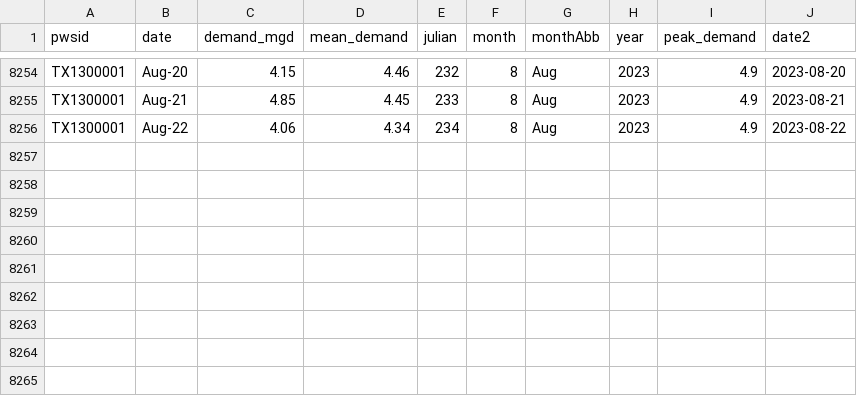
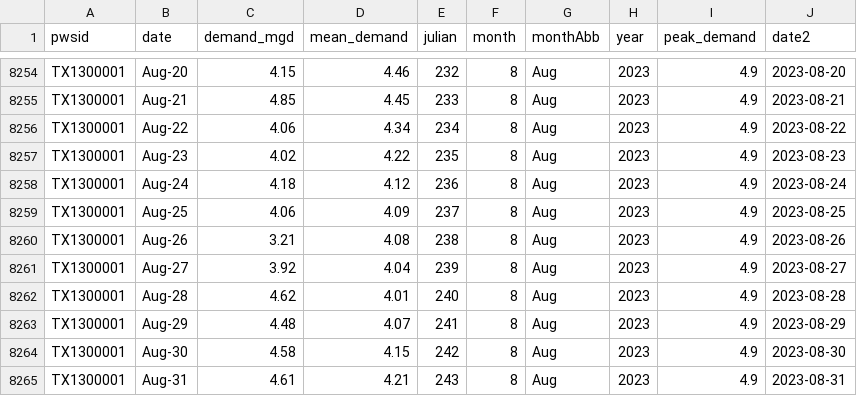
Before and after one commit to dathere/boerne-dashboard, a CSV file: boerne-water-supply/data/demand/all_total_demand.csv, drawn as a sheet; only a part is shown, gaps mark what is left out; the diff names each change by its address in the sheet, - before the commit and + after, or states it on an @@ line.

```diff
--- a/boerne-water-supply/data/demand/all_total_demand.csv
+++ b/boerne-water-supply/data/demand/all_total_demand.csv
+row 8257: TX1300001 | Aug-23 | 4.02 | 4.22 | 235 | 8 | Aug | 2023 | 4.9 | 2023-08-23
+row 8258: TX1300001 | Aug-24 | 4.18 | 4.12 | 236 | 8 | Aug | 2023 | 4.9 | 2023-08-24
+row 8259: TX1300001 | Aug-25 | 4.06 | 4.09 | 237 | 8 | Aug | 2023 | 4.9 | 2023-08-25
+row 8260: TX1300001 | Aug-26 | 3.21 | 4.08 | 238 | 8 | Aug | 2023 | 4.9 | 2023-08-26
+row 8261: TX1300001 | Aug-27 | 3.92 | 4.04 | 239 | 8 | Aug | 2023 | 4.9 | 2023-08-27
+row 8262: TX1300001 | Aug-28 | 4.62 | 4.01 | 240 | 8 | Aug | 2023 | 4.9 | 2023-08-28
+row 8263: TX1300001 | Aug-29 | 4.48 | 4.07 | 241 | 8 | Aug | 2023 | 4.9 | 2023-08-29
+row 8264: TX1300001 | Aug-30 | 4.58 | 4.15 | 242 | 8 | Aug | 2023 | 4.9 | 2023-08-30
+row 8265: TX1300001 | Aug-31 | 4.61 | 4.21 | 243 | 8 | Aug | 2023 | 4.9 | 2023-08-31
```
Also changed, not shown: boerne-water-supply/data/demand/all_demand_cum.csv, boerne-water-supply/data/demand/all_reclaimed_percent_of_total.csv, 12 other files.
